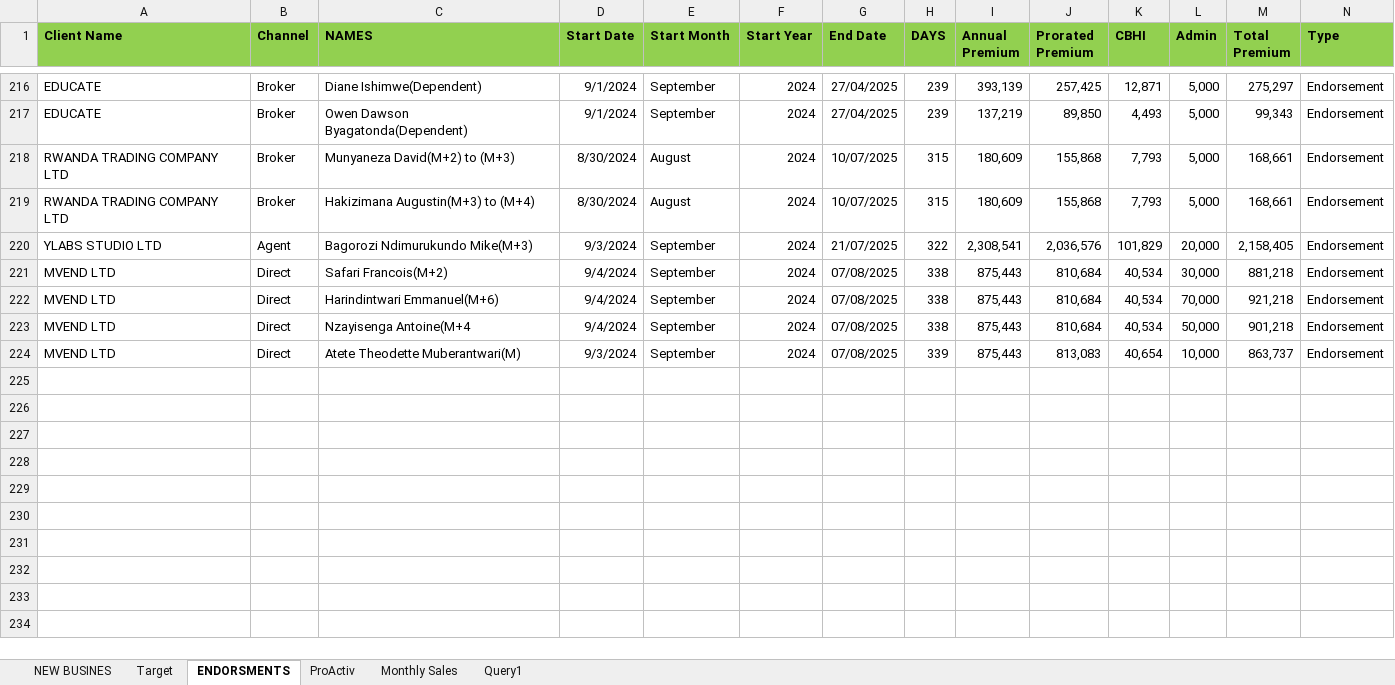
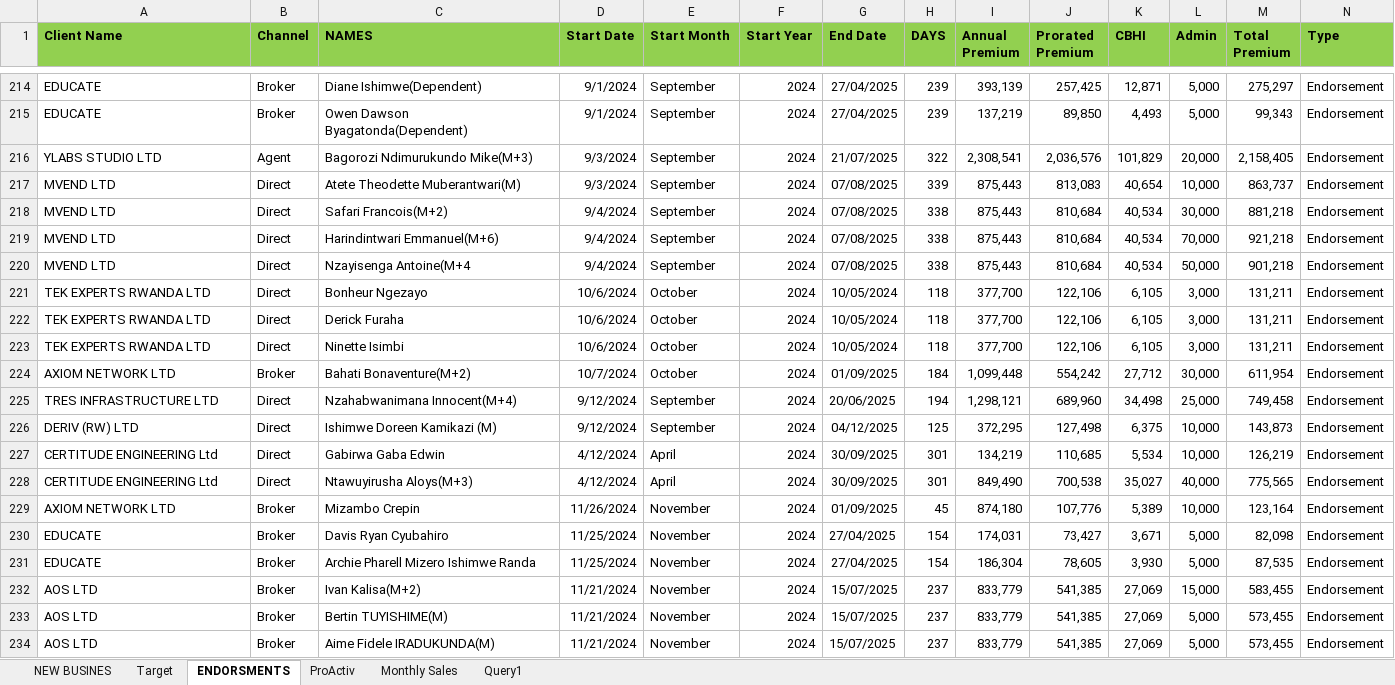
Before and after one commit to Dorcas-001/Sales_Dashboard, an Excel workbook: WRITTEN PREMIUM 2024.xlsx, sheet ENDORSMENTS, drawn as a sheet; only a part is shown, gaps mark what is left out; values as stored, in another font and other column widths than the file's, no borders; rows hold the shown columns only; the diff covers the shown part only; the diff names each change by its address in the sheet, - before the commit and + after, or states it on an @@ line.

```diff
--- a/WRITTEN PREMIUM 2024.xlsx (sheet ENDORSMENTS)
+++ b/WRITTEN PREMIUM 2024.xlsx (sheet ENDORSMENTS)
@@ row 218 moved to row 190: RWANDA TRADING COMPANY LTD @@
@@ row 219 moved to row 191: RWANDA TRADING COMPANY LTD @@
@@ row 224 moved to row 217: MVEND LTD @@
@@ row 134 moved to row 221: TEK EXPERTS RWANDA LTD @@
@@ row 135 moved to row 222: TEK EXPERTS RWANDA LTD @@
@@ row 136 moved to row 223: TEK EXPERTS RWANDA LTD @@
@@ row 175 moved to row 224: AXIOM NETWORK LTD @@
+row 225: TRES INFRASTRUCTURE LTD | Direct | Nzahabwanimana Innocent(M+4) | 9/12/2024 | September | 2024 | 20/06/2025 | 194 | 1,298,121 | 689,960 | 34,498 | 25,000 | 749,458 | Endorsement
+row 226: DERIV (RW) LTD | Direct | Ishimwe Doreen Kamikazi (M) | 9/12/2024 | September | 2024 | 04/12/2025 | 125 | 372,295 | 127,498 | 6,375 | 10,000 | 143,873 | Endorsement
+row 227: CERTITUDE ENGINEERING Ltd | Direct | Gabirwa Gaba Edwin | 4/12/2024 | April | 2024 | 30/09/2025 | 301 | 134,219 | 110,685 | 5,534 | 10,000 | 126,219 | Endorsement
+row 228: CERTITUDE ENGINEERING Ltd | Direct | Ntawuyirusha Aloys(M+3) | 4/12/2024 | April | 2024 | 30/09/2025 | 301 | 849,490 | 700,538 | 35,027 | 40,000 | 775,565 | Endorsement
+row 229: AXIOM NETWORK LTD | Broker | Mizambo Crepin | 11/26/2024 | November | 2024 | 01/09/2025 | 45 | 874,180 | 107,776 | 5,389 | 10,000 | 123,164 | Endorsement
+row 230: EDUCATE | Broker | Davis Ryan Cyubahiro | 11/25/2024 | November | 2024 | 27/04/2025 | 154 | 174,031 | 73,427 | 3,671 | 5,000 | 82,098 | Endorsement
+row 231: EDUCATE | Broker | Archie Pharell Mizero Ishimwe Randa | 11/25/2024 | November | 2024 | 27/04/2025 | 154 | 186,304 | 78,605 | 3,930 | 5,000 | 87,535 | Endorsement
+row 232: AOS LTD | Broker | Ivan Kalisa(M+2) | 11/21/2024 | November | 2024 | 15/07/2025 | 237 | 833,779 | 541,385 | 27,069 | 15,000 | 583,455 | Endorsement
+row 233: AOS LTD | Broker | Bertin TUYISHIME(M) | 11/21/2024 | November | 2024 | 15/07/2025 | 237 | 833,779 | 541,385 | 27,069 | 5,000 | 573,455 | Endorsement
+row 234: AOS LTD | Broker | Aime Fidele IRADUKUNDA(M) | 11/21/2024 | November | 2024 | 15/07/2025 | 237 | 833,779 | 541,385 | 27,069 | 5,000 | 573,455 | Endorsement
```
Also changed, not shown: 39 added rows and 57 moved rows elsewhere in this sheet, sheet NEW BUSINES, formulas that keep their value, 13 other files.
